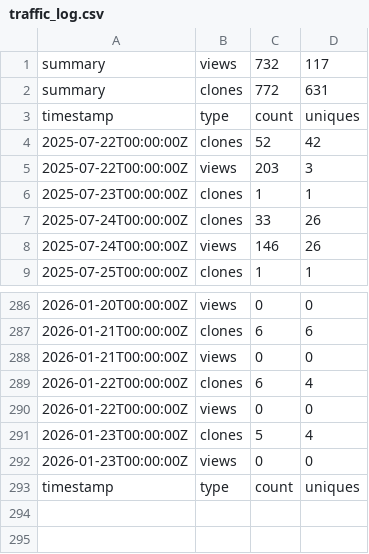
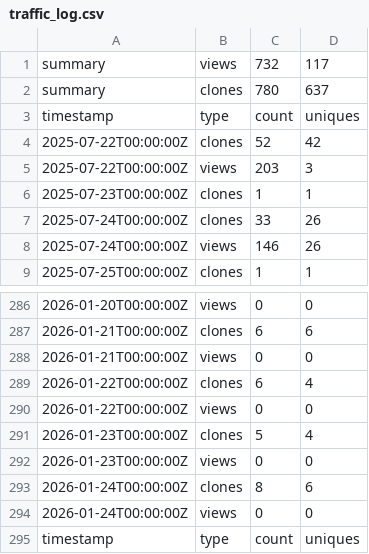
Before and after one commit to jodithea/Polygenic_score_workshop, a CSV file: traffic_log.csv, drawn as a sheet; only a part is shown, gaps mark what is left out.

```diff
--- a/traffic_log.csv
+++ b/traffic_log.csv
@@ -1,3 +1,3 @@
 summary,views,732,117
-summary,clones,772,631
+summary,clones,780,637
 timestamp,type,count,uniques
@@ -292,2 +292,4 @@ timestamp,type,count,uniques
 2026-01-23T00:00:00Z,views,0,0
+2026-01-24T00:00:00Z,clones,8,6
+2026-01-24T00:00:00Z,views,0,0
 timestamp,type,count,uniques
```
